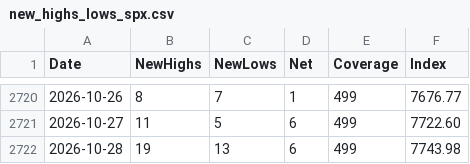
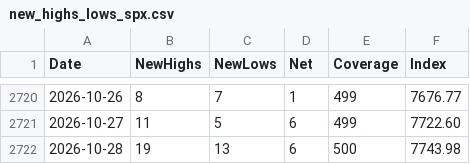
Before and after one commit to Deluxejob/BATS-CO, a CSV file: data/new_highs_lows_spx.csv, drawn as a sheet; only a part is shown, gaps mark what is left out.

Commit message:
chore: count new 52-week highs and lows 2026-10-29

```diff
--- a/data/new_highs_lows_spx.csv
+++ b/data/new_highs_lows_spx.csv
@@ -2721,2 +2721,2 @@ Date,NewHighs,NewLows,Net,Coverage,Index
 2026-10-27,11,5,6,499,7722.60
-2026-10-28,19,13,6,499,7743.98
+2026-10-28,19,13,6,500,7743.98
```
